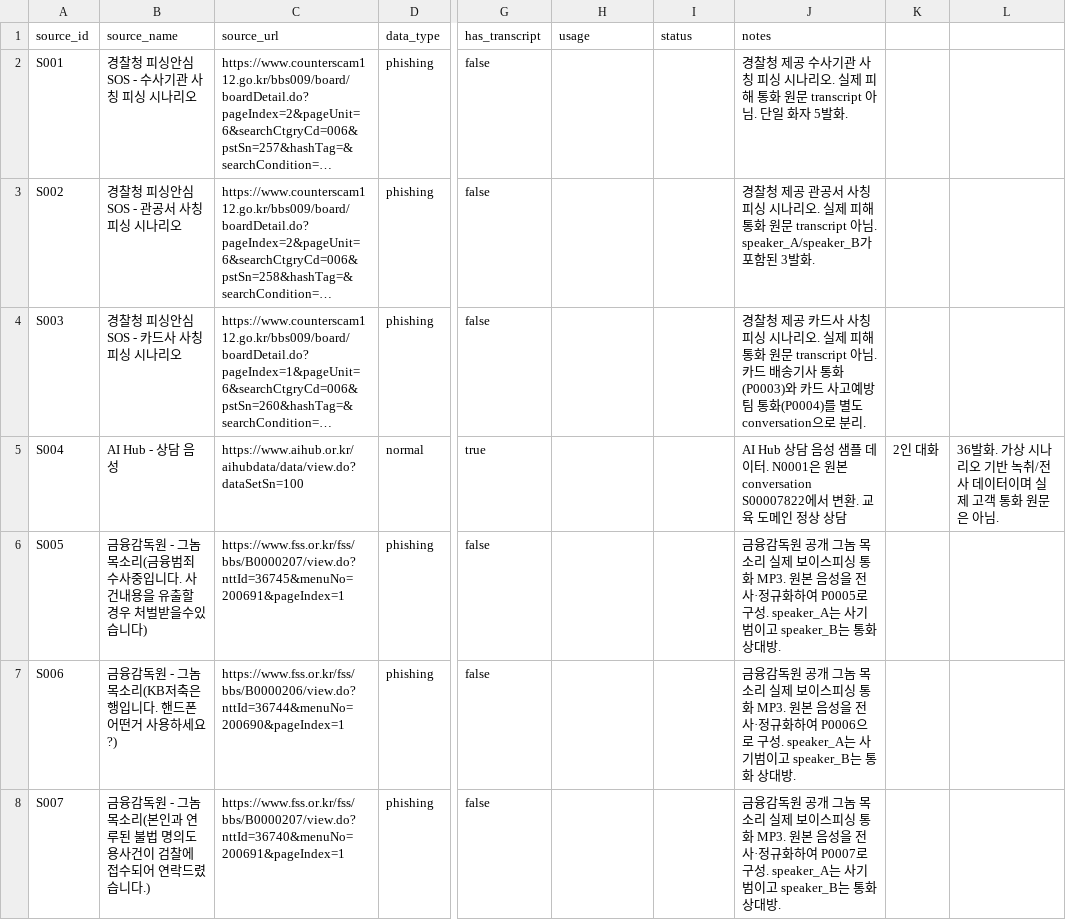
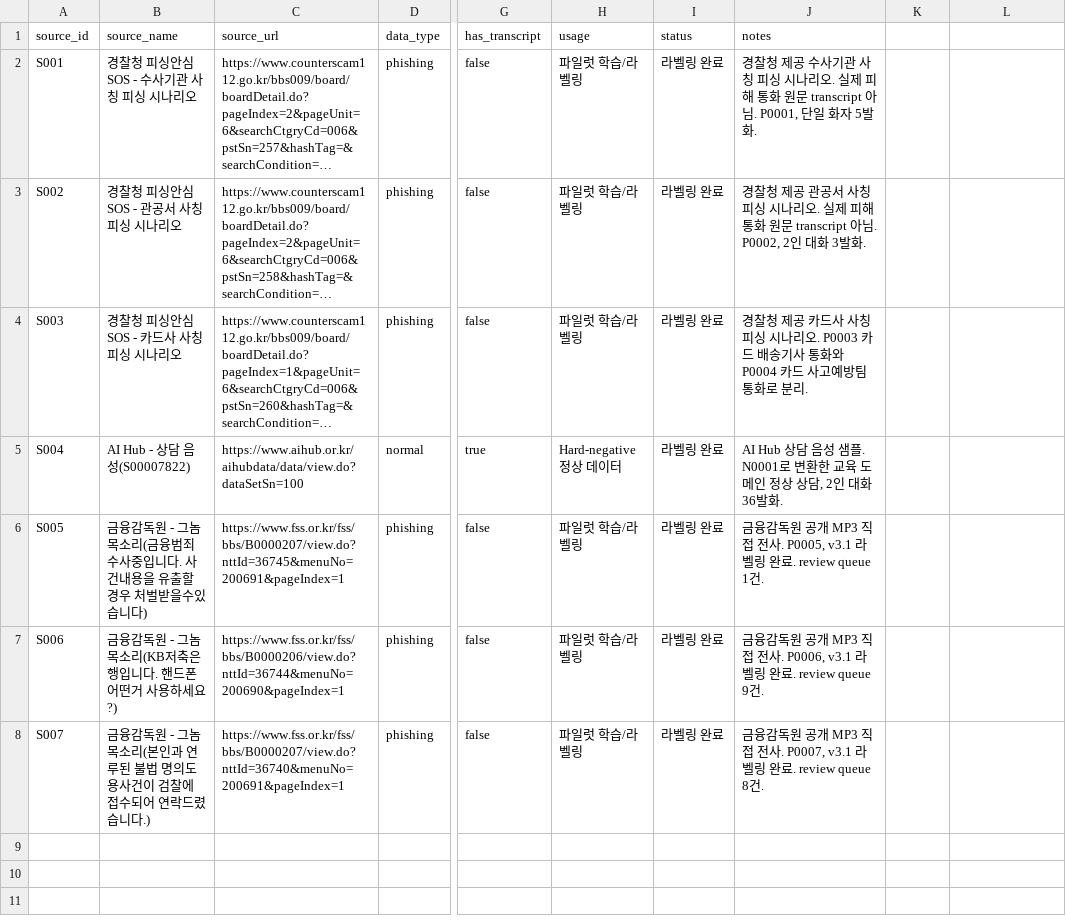
Before and after one commit to donggyu567/PIC_AICAMP, a CSV file: dataset/metadata/source_registry.csv, drawn as a sheet; only a part is shown, gaps mark what is left out; long unchanged cells end in …; the diff names each change by its address in the sheet, - before the commit and + after, or states it on an @@ line.

```diff
--- a/dataset/metadata/source_registry.csv
+++ b/dataset/metadata/source_registry.csv
-H2:H4 (usage): (empty)
+H2:H4 (usage): 파일럿 학습/라벨링
-I2:I8 (status): (empty)
+I2:I8 (status): 라벨링 완료
-J2 (notes): …transcript 아님. 단일 화…
+J2 (notes): …transcript 아님. P0001, 단일 화…
-J3 (notes): …transcript 아님. speaker_A/speaker_B가 포함된 3발화…
+J3 (notes): …transcript 아님. P0002, 2인 대화 3발화…
-J4 (notes): …나리오. 실제 피해 통화 원문 transcript 아님. 카드 배송기사 통화(P0003)와 카드 사고예방팀 통화(P0004)를 별도 conversation으로 분리…
+J4 (notes): …나리오. P0003 카드 배송기사 통화와 P0004 카드 사고예방팀 통화로 분리…
-B5 (source_name): AI Hub - 상담 음성
+B5 (source_name): AI Hub - 상담 음성(S00007822)
-H5 (usage): (empty)
+H5 (usage): Hard-negative 정상 데이터
-J5 (notes): …성 샘플 데이터. N0001은 원본 conversation S00007822에서 변환. 교육 도메인 정상 상담
+J5 (notes): …성 샘플. N0001로 변환한 교육 도메인 정상 상담, 2인 대화 36발화.
-K5: 2인 대화
+K5: (empty)
-L5: 36발화. 가상 시나리오 기반 녹취/전사 데이터이며 실제 고객 통화 원문은 아님.
+L5: (empty)
-H6:H8 (usage): (empty)
+H6:H8 (usage): 파일럿 학습/라벨링
-J6 (notes): …공개 그놈 목소리 실제 보이스피싱 통화 MP3. 원본 음성을 전사·정규화하여 P0005로 구성. speaker_A는 사기범이고 speaker_B는 통화 상대방.
+J6 (notes): …공개 MP3 직접 전사. P0005, v3.1 라벨링 완료. review queue 1건.
-J7 (notes): …공개 그놈 목소리 실제 보이스피싱 통화 MP3. 원본 음성을 전사·정규화하여 P0006으로 구성. speaker_A는 사기범이고 speaker_B는 통화 상대방.
+J7 (notes): …공개 MP3 직접 전사. P0006, v3.1 라벨링 완료. review queue 9건.
-J8 (notes): …공개 그놈 목소리 실제 보이스피싱 통화 MP3. 원본 음성을 전사·정규화하여 P0007로 구성. speaker_A는 사기범이고 speaker_B는 통화 상대방.
+J8 (notes): …공개 MP3 직접 전사. P0007, v3.1 라벨링 완료. review queue 8건.
```
Also changed, not shown: 11 other files.
